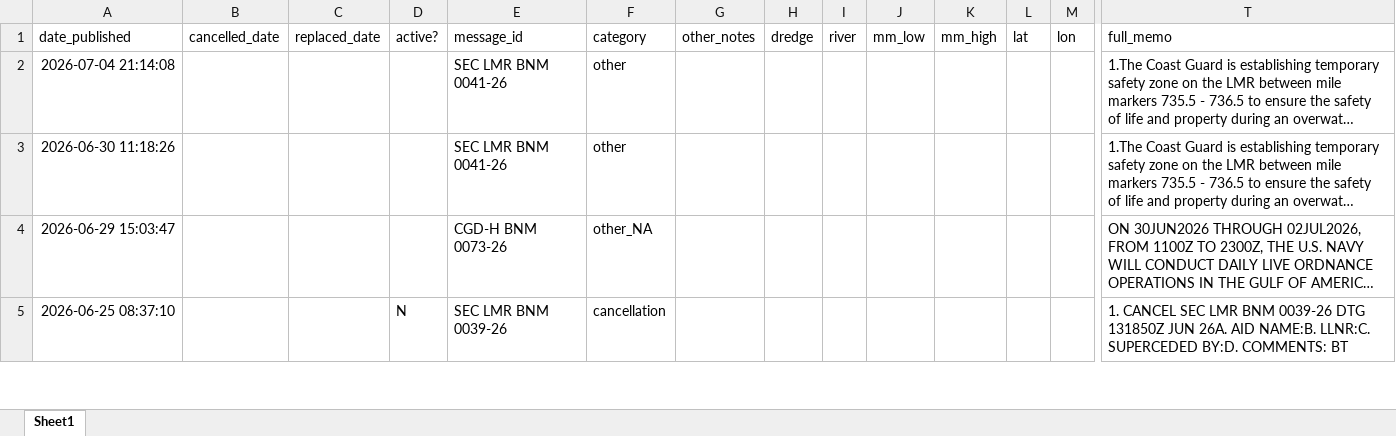
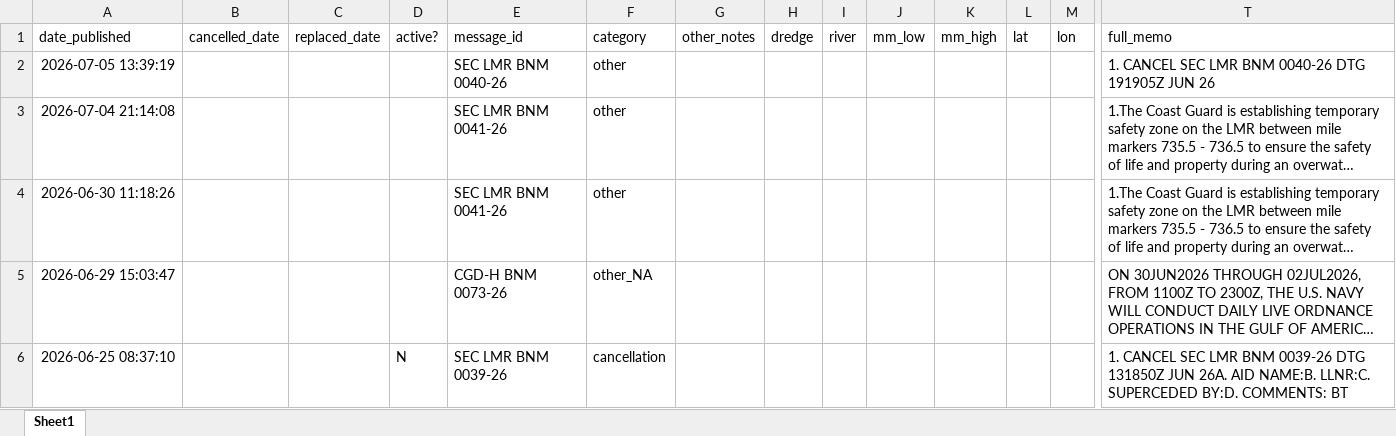
Before and after one commit to mollya610/BargeTransportDashboard, an Excel workbook: notices_2026.xlsx, sheet Sheet1, drawn as a sheet; only a part is shown, gaps mark what is left out; long unchanged cells end in …; values as stored, in another font and other column widths than the file's, no borders; rows hold the shown columns only; the diff names each change by its address in the sheet, - before the commit and + after, or states it on an @@ line.

```diff
--- a/notices_2026.xlsx (sheet Sheet1)
+++ b/notices_2026.xlsx (sheet Sheet1)
+row 2: 2026-07-05 13:39:19 |  |  |  | SEC LMR BNM 0040-26 | other |  |  |  |  |  |  |  | 1. CANCEL SEC LMR BNM 0040-26 DTG 191905Z JUN 26
```
Also changed, not shown: 2 other files.
